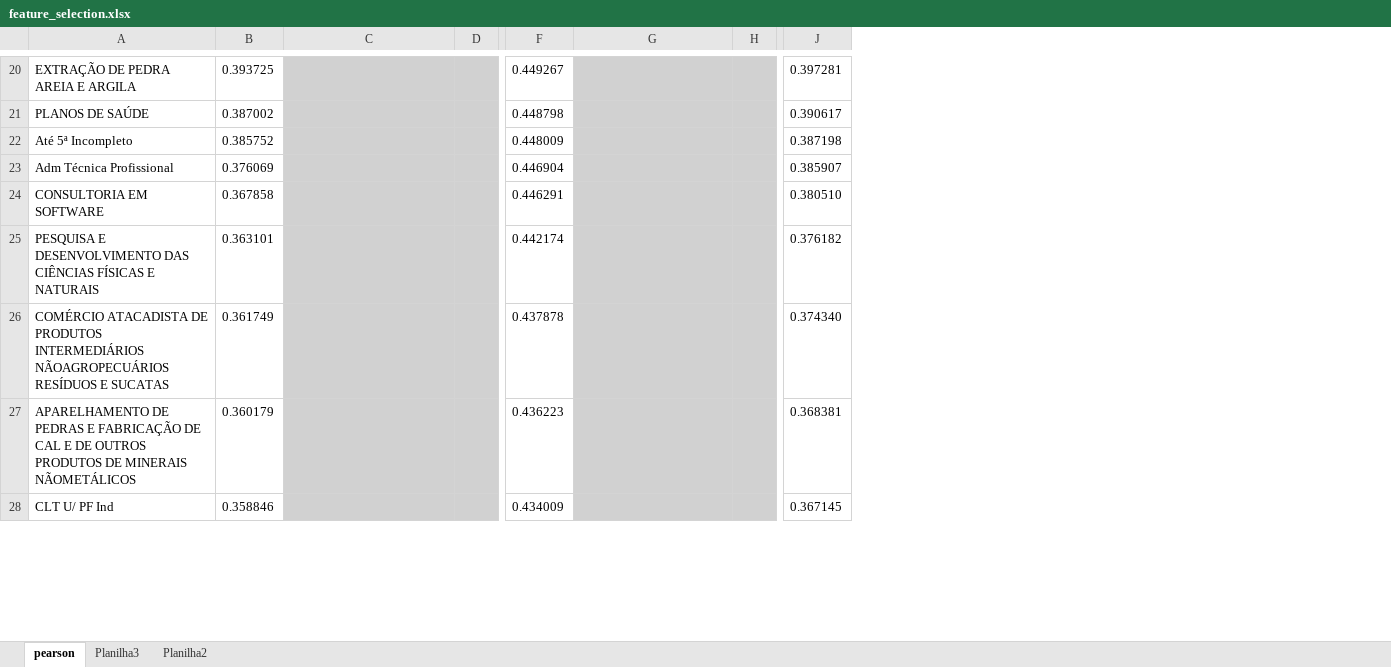
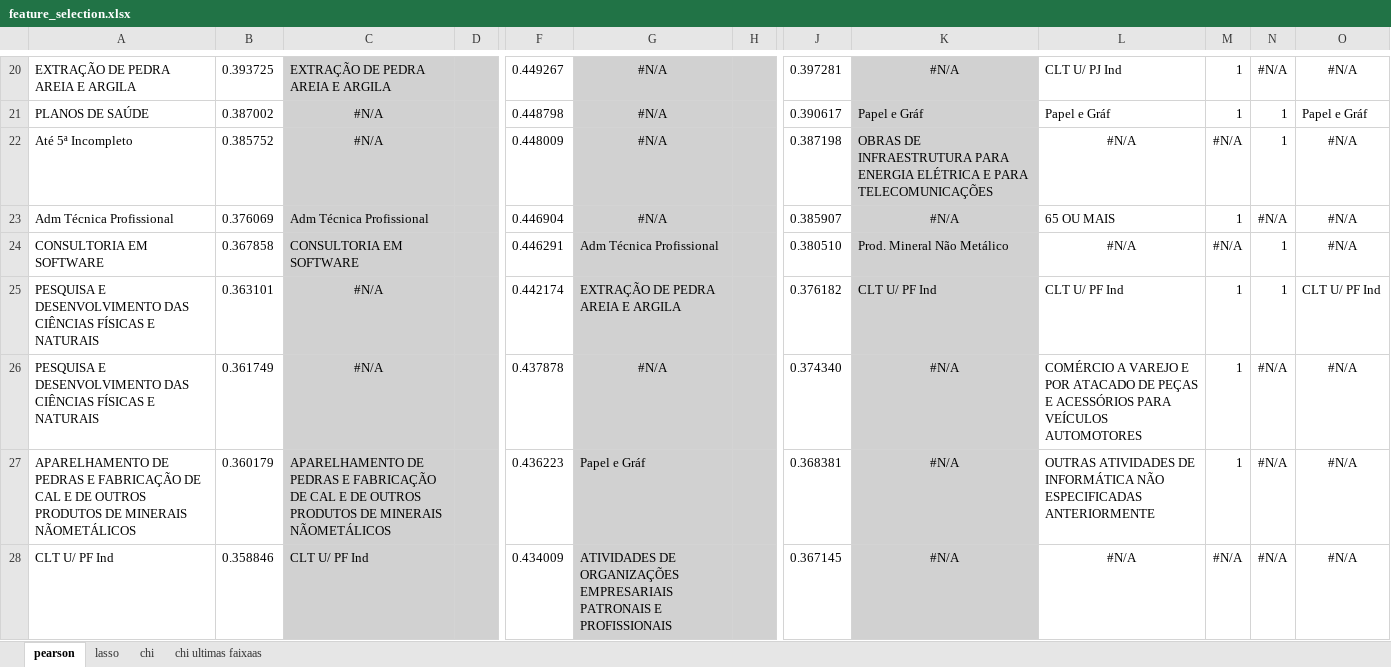
Before and after one commit to luisabolsonisousa/rais_ingestion, an Excel workbook: rais_dados/analises_excel/feature_selection.xlsx, sheet pearson, drawn as a sheet; only a part is shown, gaps mark what is left out; values as stored, in another font and other column widths than the file's, no borders; the diff covers the shown part only; the diff names each change by its address in the sheet, - before the commit and + after, or states it on an @@ line.

```diff
--- a/rais_dados/analises_excel/feature_selection.xlsx (sheet pearson)
+++ b/rais_dados/analises_excel/feature_selection.xlsx (sheet pearson)
-sheet tab: Planilha3
-sheet tab: Planilha2
+sheet tab: lasso
+sheet tab: chi
+sheet tab: chi ultimas faixaas
+column K, rows 20-28: #N/A | Papel e Gráf | OBRAS DE INFRAESTRUTURA PARA ENERGIA ELÉTRICA E PARA TELECOMUNICAÇÕES | #N/A | Prod. Mineral Não Metálico | CLT U/ PF Ind | #N/A | #N/A | #N/A
+column L, rows 20-28: CLT U/ PJ Ind | Papel e Gráf | #N/A | 65 OU MAIS | #N/A | CLT U/ PF Ind | COMÉRCIO A VAREJO E POR ATACADO DE PEÇAS E ACESSÓRIOS PARA VEÍCULOS AUTOMOTORES | OUTRAS ATIVIDADES DE INFORMÁTICA NÃO ESPECIFICADAS ANTERIORMENTE | #N/A
+column M, rows 20-28: 1 | 1 | #N/A | 1 | #N/A | 1 | 1 | 1 | #N/A
+column N, rows 20-28: #N/A | 1 | 1 | #N/A | 1 | 1 | #N/A | #N/A | #N/A
+column O, rows 20-28: #N/A | Papel e Gráf | #N/A | #N/A | #N/A | CLT U/ PF Ind | #N/A | #N/A | #N/A
-C20: (empty)
+C20: EXTRAÇÃO DE PEDRA AREIA E ARGILA
-G20:G23: (empty)
+G20:G23: #N/A
-C21:C22: (empty)
+C21:C22: #N/A
-C23: (empty)
+C23: Adm Técnica Profissional
-C24: (empty)
+C24: CONSULTORIA EM SOFTWARE
-G24: (empty)
+G24: Adm Técnica Profissional
-C25:C26: (empty)
+C25:C26: #N/A
-G25: (empty)
+G25: EXTRAÇÃO DE PEDRA AREIA E ARGILA
-A26: COMÉRCIO ATACADISTA DE PRODUTOS INTERMEDIÁRIOS NÃOAGROPECUÁRIOS RESÍDUOS E SUCATAS
+A26: PESQUISA E DESENVOLVIMENTO DAS CIÊNCIAS FÍSICAS E NATURAIS
-G26: (empty)
+G26: #N/A
-C27: (empty)
+C27: APARELHAMENTO DE PEDRAS E FABRICAÇÃO DE CAL E DE OUTROS PRODUTOS DE MINERAIS NÃOMETÁLICOS
-G27: (empty)
+G27: Papel e Gráf
-C28: (empty)
+C28: CLT U/ PF Ind
-G28: (empty)
+G28: ATIVIDADES DE ORGANIZAÇÕES EMPRESARIAIS PATRONAIS E PROFISSIONAIS
```
Also changed, not shown: 55 edited cells and cell formats elsewhere in this sheet, 11 other files.
